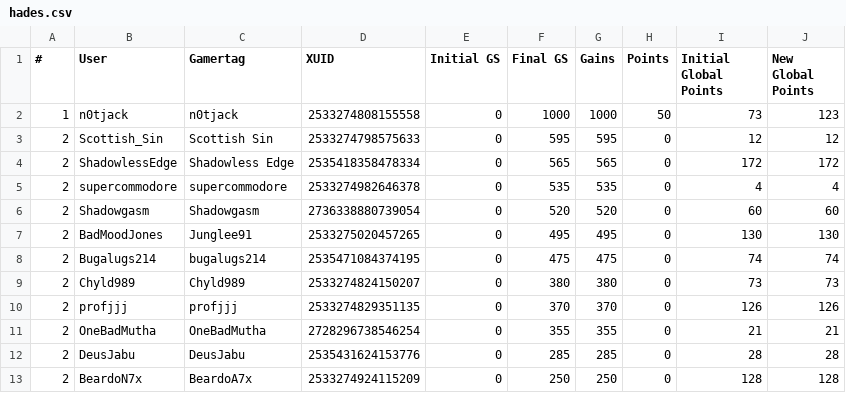
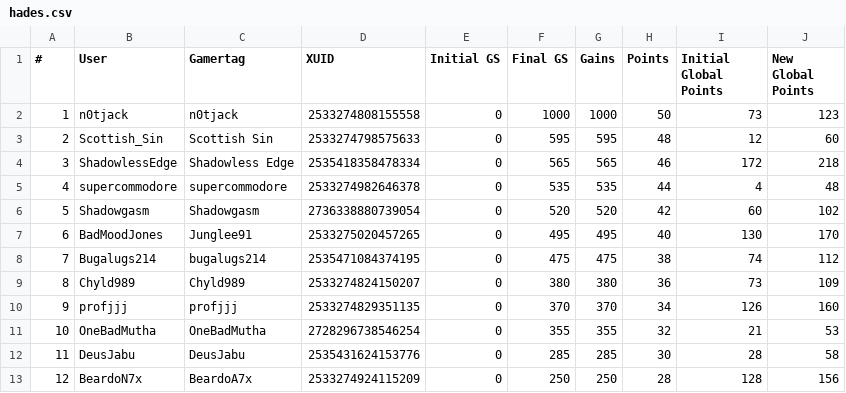
Before and after one commit to nullicw/xboxera-leaderboard, a CSV file: docs/scores/2021-08/hades.csv, drawn as a sheet; only a part is shown; the diff covers the shown part only.

```diff
--- a/docs/scores/2021-08/hades.csv
+++ b/docs/scores/2021-08/hades.csv
@@ -2,12 +2,12 @@
 1;n0tjack;n0tjack;2533274808155558;0;1000;1000;50;73;123
-2;Scottish_Sin;Scottish Sin;2533274798575633;0;595;595;0;12;12
-2;ShadowlessEdge;Shadowless Edge;2535418358478334;0;565;565;0;172;172
-2;supercommodore;supercommodore;2533274982646378;0;535;535;0;4;4
-2;Shadowgasm;Shadowgasm;2736338880739054;0;520;520;0;60;60
-2;BadMoodJones;Junglee91;2533275020457265;0;495;495;0;130;130
-2;Bugalugs214;bugalugs214;2535471084374195;0;475;475;0;74;74
-2;Chyld989;Chyld989;2533274824150207;0;380;380;0;73;73
-2;profjjj;profjjj;2533274829351135;0;370;370;0;126;126
-2;OneBadMutha;OneBadMutha;2728296738546254;0;355;355;0;21;21
-2;DeusJabu;DeusJabu;2535431624153776;0;285;285;0;28;28
-2;BeardoN7x;BeardoA7x;2533274924115209;0;250;250;0;128;128
+2;Scottish_Sin;Scottish Sin;2533274798575633;0;595;595;48;12;60
+3;ShadowlessEdge;Shadowless Edge;2535418358478334;0;565;565;46;172;218
+4;supercommodore;supercommodore;2533274982646378;0;535;535;44;4;48
+5;Shadowgasm;Shadowgasm;2736338880739054;0;520;520;42;60;102
+6;BadMoodJones;Junglee91;2533275020457265;0;495;495;40;130;170
+7;Bugalugs214;bugalugs214;2535471084374195;0;475;475;38;74;112
+8;Chyld989;Chyld989;2533274824150207;0;380;380;36;73;109
+9;profjjj;profjjj;2533274829351135;0;370;370;34;126;160
+10;OneBadMutha;OneBadMutha;2728296738546254;0;355;355;32;21;53
+11;DeusJabu;DeusJabu;2535431624153776;0;285;285;30;28;58
+12;BeardoN7x;BeardoA7x;2533274924115209;0;250;250;28;128;156
```
Also changed, not shown: 64 edited cells elsewhere in this file, docs/scores/2021-08/month.csv, 3 other files.
